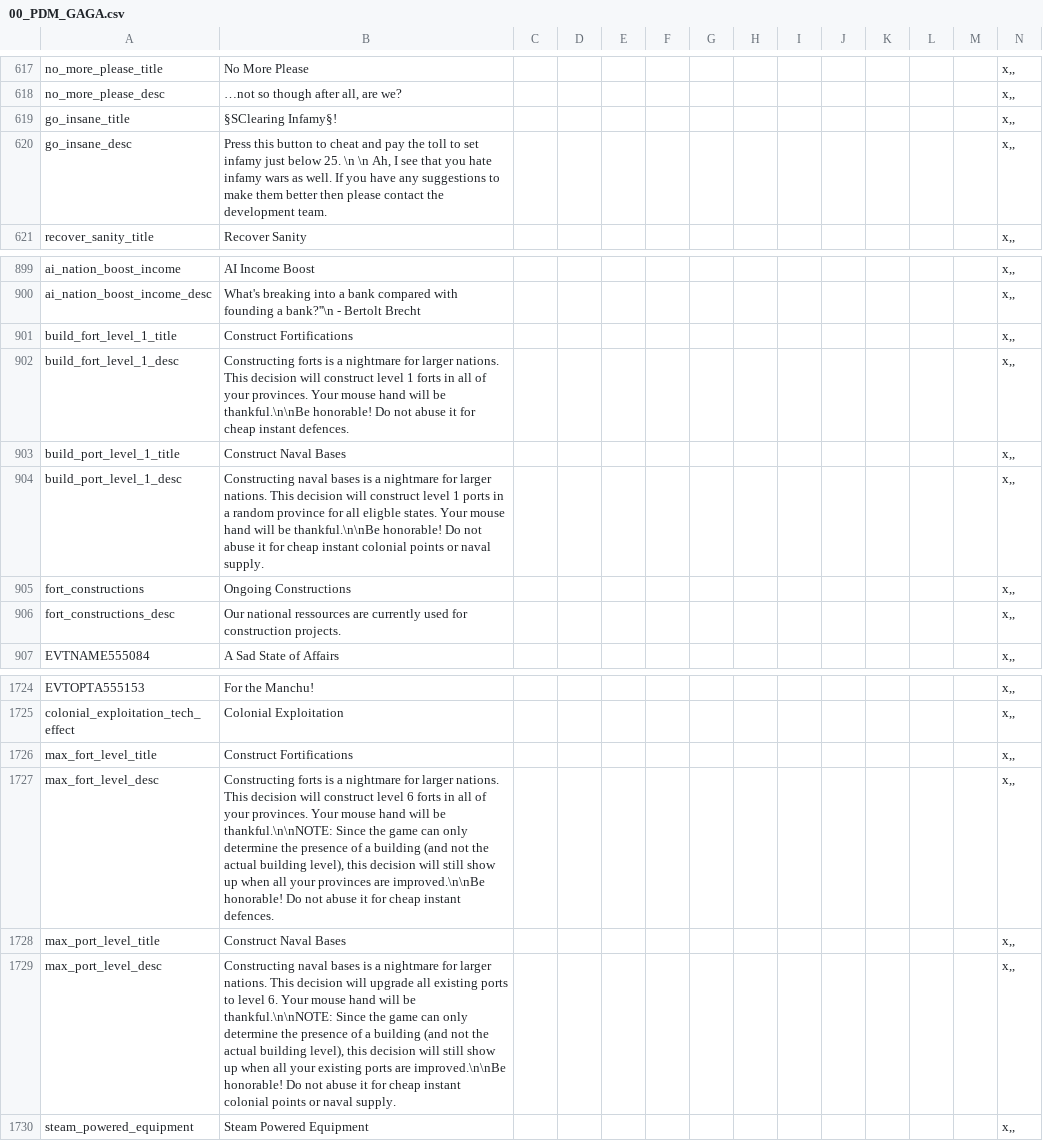
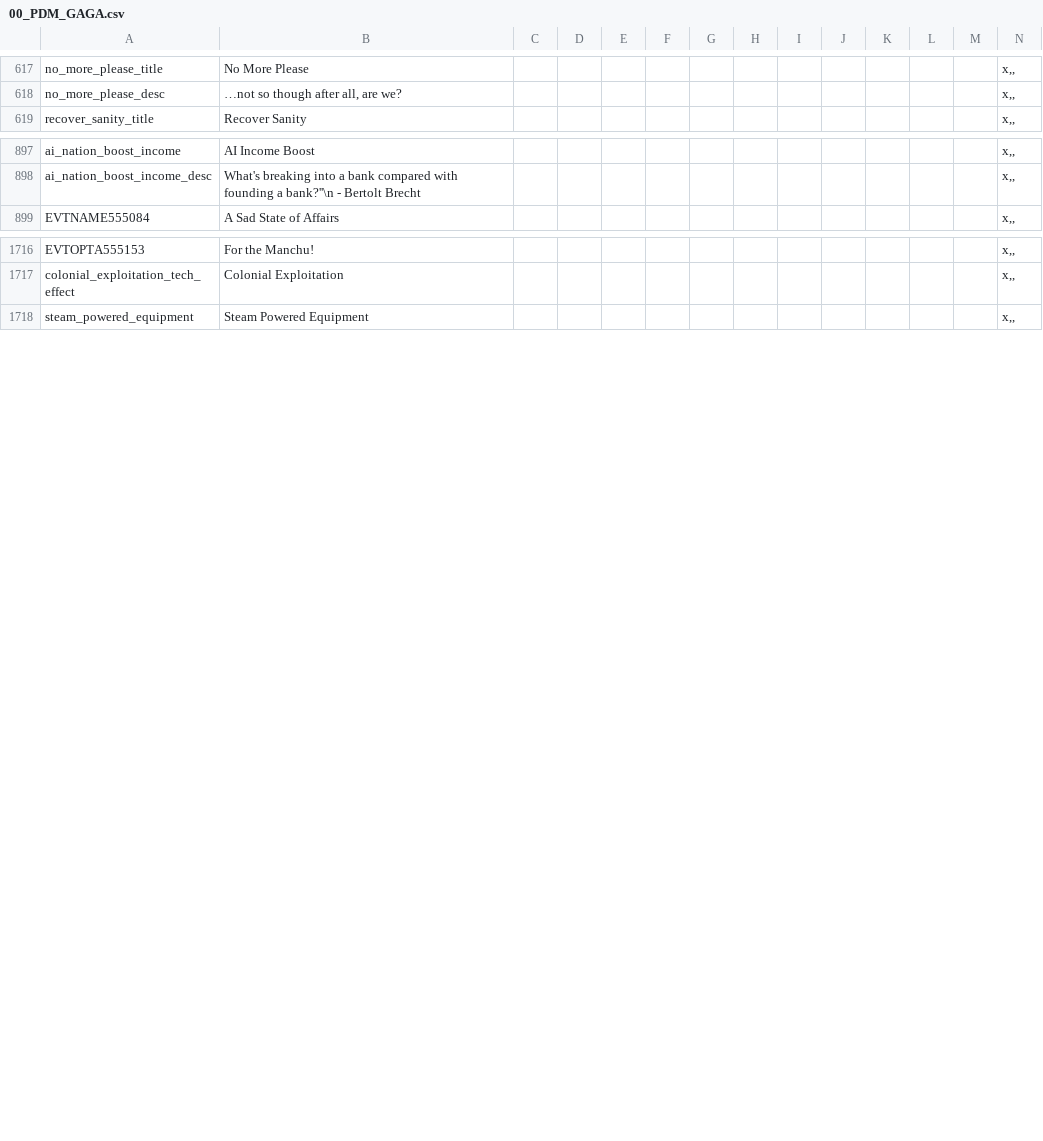
Before and after one commit to Nivaturimika/DoD-Alice-MP, a CSV file: DoD-Alice-MP/assets/localisation/en-US/00_PDM_GAGA.csv, drawn as a sheet; only a part is shown, gaps mark what is left out.

Commit message:
remove useless extra decisions

```diff
--- a/DoD-Alice-MP/assets/localisation/en-US/00_PDM_GAGA.csv
+++ b/DoD-Alice-MP/assets/localisation/en-US/00_PDM_GAGA.csv
@@ -618,4 +618,2 @@ no_more_please_title;No More Please;;;;;;;;;;;;x,,
 no_more_please_desc;…not so though after all, are we?;;;;;;;;;;;;x,,
-go_insane_title;§SClearing Infamy§!;;;;;;;;;;;;x,,
-go_insane_desc;Press this button to cheat and pay the toll to set infamy just below 25. \n \n Ah, I see that you hate infamy wars as well. If you have any suggestions to make them better then please contact the development team.;;;;;;;;;;;;x,,
 recover_sanity_title;Recover Sanity;;;;;;;;;;;;x,,
@@ -900,8 +898,2 @@ ai_nation_boost_income;AI Income Boost;;;;;;;;;;;;x,,
 ai_nation_boost_income_desc;What's breaking into a bank compared with founding a bank?''\n - Bertolt Brecht ;;;;;;;;;;;;x,,
-build_fort_level_1_title;Construct Fortifications;;;;;;;;;;;;x,,
-build_fort_level_1_desc;Constructing forts is a nightmare for larger nations. This decision will construct level 1 forts in all of your provinces. Your mouse hand will be thankful.\n\nBe honorable! Do not abuse it for cheap instant defences. ;;;;;;;;;;;;x,,
-build_port_level_1_title;Construct Naval Bases;;;;;;;;;;;;x,,
-build_port_level_1_desc;Constructing naval bases is a nightmare for larger nations. This decision will construct level 1 ports in a random province for all eligble states. Your mouse hand will be thankful.\n\nBe honorable! Do not abuse it for cheap instant colonial points or naval supply.;;;;;;;;;;;;x,,
-fort_constructions;Ongoing Constructions;;;;;;;;;;;;x,,
-fort_constructions_desc;Our national ressources are currently used for construction projects.;;;;;;;;;;;;x,,
 EVTNAME555084;A Sad State of Affairs;;;;;;;;;;;;x,,
@@ -1725,6 +1717,2 @@ EVTOPTA555153;For the Manchu!;;;;;;;;;;;;x,,
 colonial_exploitation_tech_effect;Colonial Exploitation;;;;;;;;;;;;x,,
-max_fort_level_title;Construct Fortifications;;;;;;;;;;;;x,,
-max_fort_level_desc;Constructing forts is a nightmare for larger nations. This decision will construct level 6 forts in all of your provinces. Your mouse hand will be thankful.\n\nNOTE: Since the game can only determine the presence of a building (and not the actual building level), this decision will still show up when all your provinces are improved.\n\nBe honorable! Do not abuse it for cheap instant defences. ;;;;;;;;;;;;x,,
-max_port_level_title;Construct Naval Bases;;;;;;;;;;;;x,,
-max_port_level_desc;Constructing naval bases is a nightmare for larger nations. This decision will upgrade all existing ports to level 6. Your mouse hand will be thankful.\n\nNOTE: Since the game can only determine the presence of a building (and not the actual building level), this decision will still show up when all your existing ports are improved.\n\nBe honorable! Do not abuse it for cheap instant colonial points or naval supply.;;;;;;;;;;;;x,,
 steam_powered_equipment;Steam Powered Equipment;;;;;;;;;;;;x,,
```
Also changed, not shown: 7 other files.
